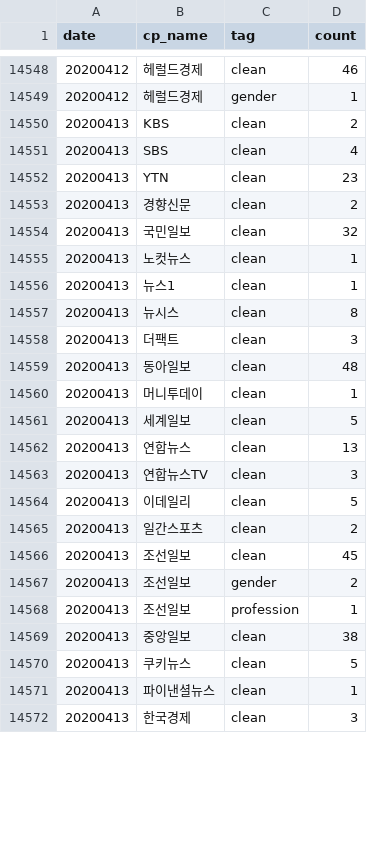
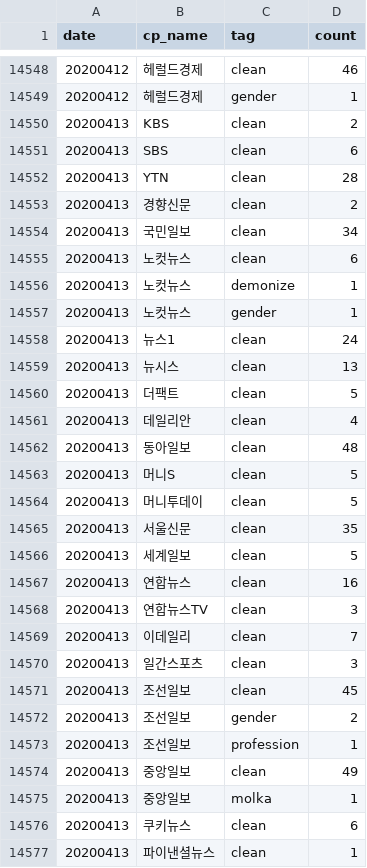
Before and after one commit to misogynyX/done-it-again, a CSV file: docs/_data/stats.csv, drawn as a sheet; only a part is shown, gaps mark what is left out; the shorter side is filled out with more unchanged rows; the diff covers the shown part only.

```diff
--- a/docs/_data/stats.csv
+++ b/docs/_data/stats.csv
@@ -14550,17 +14550,22 @@ date,cp_name,tag,count
 20200413,KBS,clean,2
-20200413,SBS,clean,4
-20200413,YTN,clean,23
+20200413,SBS,clean,6
+20200413,YTN,clean,28
 20200413,경향신문,clean,2
-20200413,국민일보,clean,32
-20200413,노컷뉴스,clean,1
-20200413,뉴스1,clean,1
-20200413,뉴시스,clean,8
-20200413,더팩트,clean,3
+20200413,국민일보,clean,34
+20200413,노컷뉴스,clean,6
+20200413,노컷뉴스,demonize,1
+20200413,노컷뉴스,gender,1
+20200413,뉴스1,clean,24
+20200413,뉴시스,clean,13
+20200413,더팩트,clean,5
+20200413,데일리안,clean,4
 20200413,동아일보,clean,48
-20200413,머니투데이,clean,1
+20200413,머니S,clean,5
+20200413,머니투데이,clean,5
+20200413,서울신문,clean,35
 20200413,세계일보,clean,5
-20200413,연합뉴스,clean,13
+20200413,연합뉴스,clean,16
 20200413,연합뉴스TV,clean,3
-20200413,이데일리,clean,5
-20200413,일간스포츠,clean,2
+20200413,이데일리,clean,7
+20200413,일간스포츠,clean,3
 20200413,조선일보,clean,45
@@ -14568,4 +14573,5 @@ date,cp_name,tag,count
 20200413,조선일보,profession,1
-20200413,중앙일보,clean,38
-20200413,쿠키뉴스,clean,5
+20200413,중앙일보,clean,49
+20200413,중앙일보,molka,1
+20200413,쿠키뉴스,clean,6
 20200413,파이낸셜뉴스,clean,1
```
Also changed, not shown: 1 added row and 3 edited cells elsewhere in this file, docs/_data/stats_best_cps.csv, docs/_data/stats_daily.csv, 2 other files.
